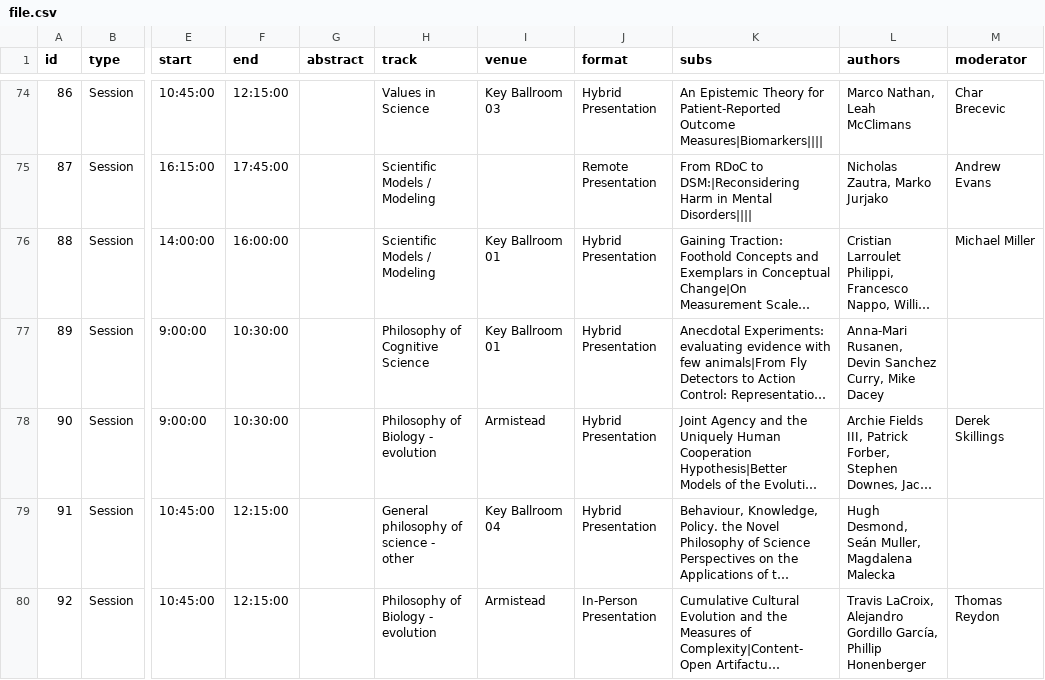
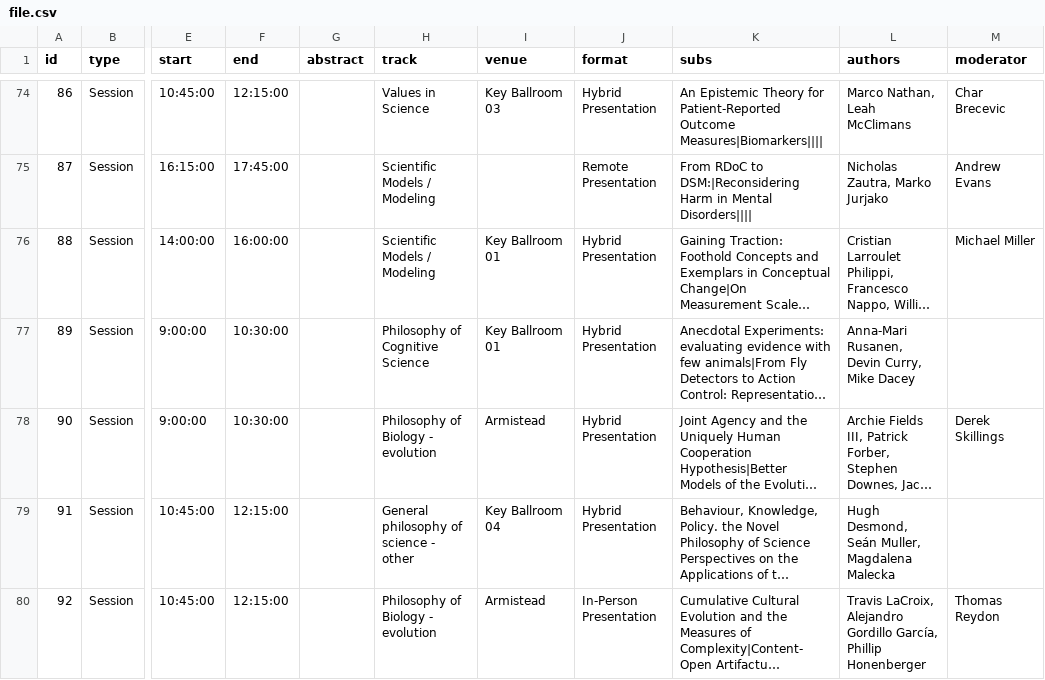
Before and after one commit to philosophy-of-science/psa2021-meeting-calendar, a CSV file: file.csv, drawn as a sheet; only a part is shown, gaps mark what is left out; long unchanged cells end in …; the diff covers the shown part only; the diff names each change by its address in the sheet, - before the commit and + after, or states it on an @@ line.

```diff
--- a/file.csv
+++ b/file.csv
-L77 (authors): …Rusanen, Devin Sanchez Curry, Mike…
+L77 (authors): …Rusanen, Devin Curry, Mike…
```
Also changed, not shown: 1 added row and 17 edited cells elsewhere in this file, 2 other files.
